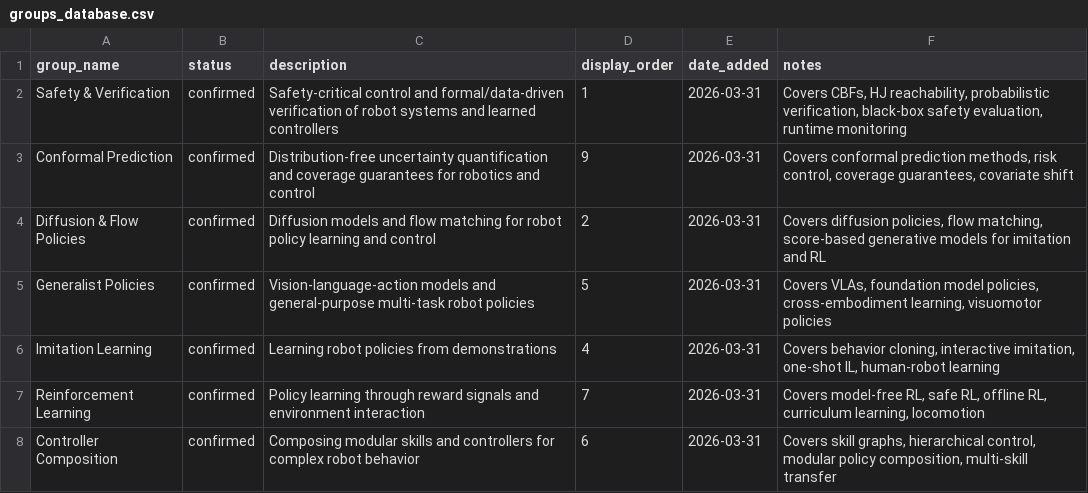
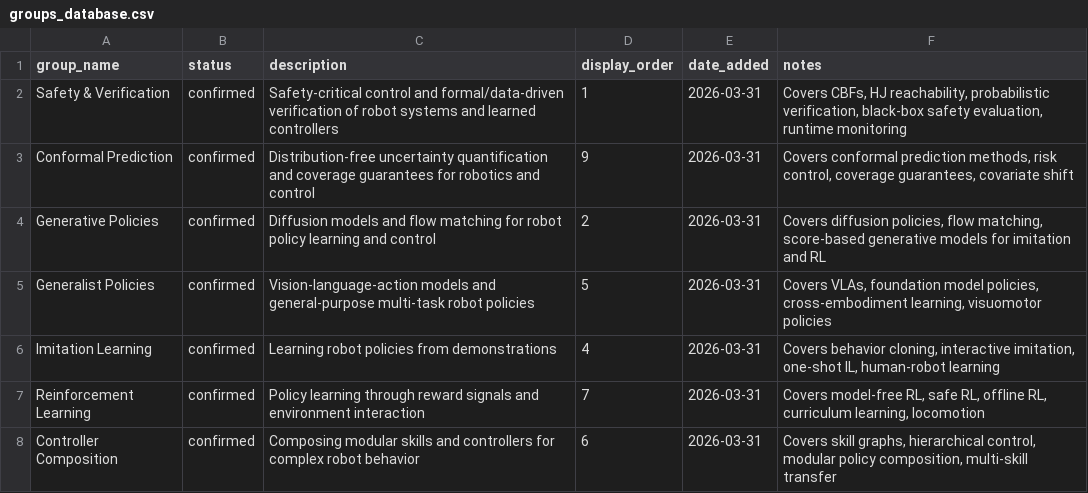
Before and after one commit to dhruvmetha/scholar-dashboard, a CSV file: groups_database.csv, drawn as a sheet; only a part is shown.

Commit message:
Rename topic "Diffusion & Flow Policies" to "Generative Policies" (184 papers)

```diff
--- a/groups_database.csv
+++ b/groups_database.csv
@@ -3,3 +3,3 @@ Safety & Verification|confirmed|Safety-critical control and formal/data-driven v
 Conformal Prediction|confirmed|Distribution-free uncertainty quantification and coverage guarantees for robotics and control|9|2026-03-31|Covers conformal prediction methods, risk control, coverage guarantees, covariate shift
-Diffusion & Flow Policies|confirmed|Diffusion models and flow matching for robot policy learning and control|2|2026-03-31|Covers diffusion policies, flow matching, score-based generative models for imitation and RL
+Generative Policies|confirmed|Diffusion models and flow matching for robot policy learning and control|2|2026-03-31|Covers diffusion policies, flow matching, score-based generative models for imitation and RL
 Generalist Policies|confirmed|Vision-language-action models and general-purpose multi-task robot policies|5|2026-03-31|Covers VLAs, foundation model policies, cross-embodiment learning, visuomotor policies
```
Also changed, not shown: 1 other file.
